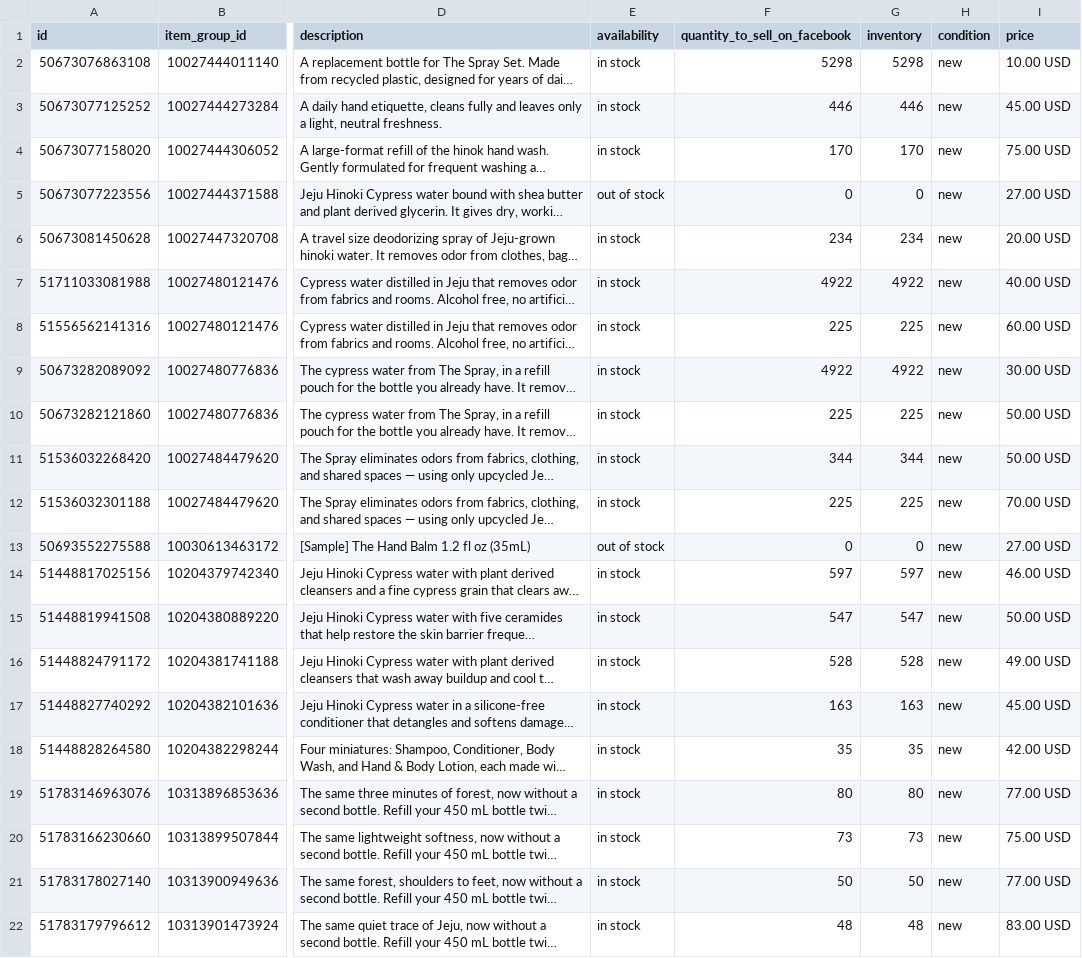
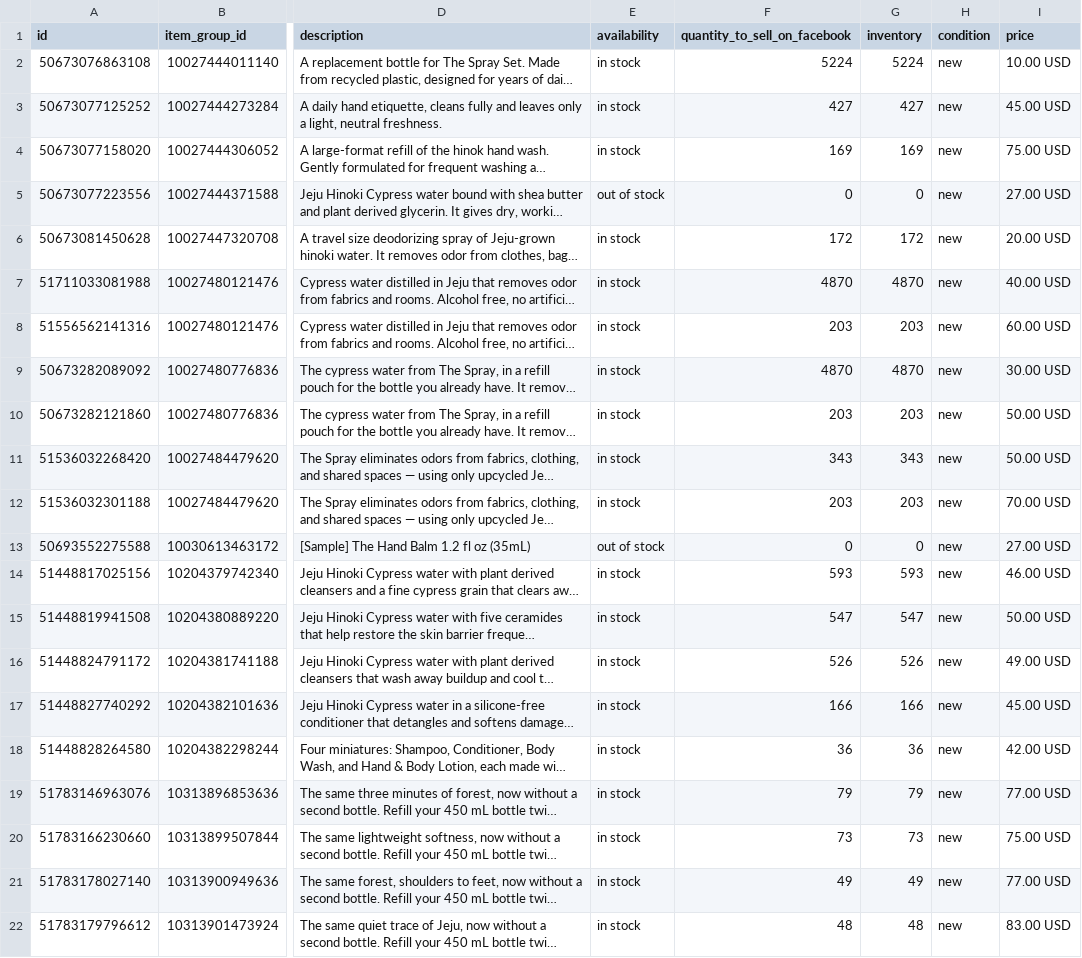
Before and after one commit to techefg/hinok-product-feed, a CSV file: docs/feed.csv, drawn as a sheet; only a part is shown, gaps mark what is left out; long unchanged cells end in …; the diff covers the shown part only; the diff names each change by its address in the sheet, - before the commit and + after, or states it on an @@ line.

```diff
--- a/docs/feed.csv
+++ b/docs/feed.csv
-F2 (quantity_to_sell_on_facebook): 5298
+F2 (quantity_to_sell_on_facebook): 5224
-G2 (inventory): 5298
+G2 (inventory): 5224
-F3 (quantity_to_sell_on_facebook): 446
+F3 (quantity_to_sell_on_facebook): 427
-G3 (inventory): 446
+G3 (inventory): 427
-F4 (quantity_to_sell_on_facebook): 170
+F4 (quantity_to_sell_on_facebook): 169
-G4 (inventory): 170
+G4 (inventory): 169
-F6 (quantity_to_sell_on_facebook): 234
+F6 (quantity_to_sell_on_facebook): 172
-G6 (inventory): 234
+G6 (inventory): 172
-F7 (quantity_to_sell_on_facebook): 4922
+F7 (quantity_to_sell_on_facebook): 4870
-G7 (inventory): 4922
+G7 (inventory): 4870
-F8 (quantity_to_sell_on_facebook): 225
+F8 (quantity_to_sell_on_facebook): 203
-G8 (inventory): 225
+G8 (inventory): 203
-F9 (quantity_to_sell_on_facebook): 4922
+F9 (quantity_to_sell_on_facebook): 4870
-G9 (inventory): 4922
+G9 (inventory): 4870
-F10 (quantity_to_sell_on_facebook): 225
+F10 (quantity_to_sell_on_facebook): 203
-G10 (inventory): 225
+G10 (inventory): 203
-F11 (quantity_to_sell_on_facebook): 344
+F11 (quantity_to_sell_on_facebook): 343
-G11 (inventory): 344
+G11 (inventory): 343
-F12 (quantity_to_sell_on_facebook): 225
+F12 (quantity_to_sell_on_facebook): 203
-G12 (inventory): 225
+G12 (inventory): 203
-F14 (quantity_to_sell_on_facebook): 597
+F14 (quantity_to_sell_on_facebook): 593
-G14 (inventory): 597
+G14 (inventory): 593
-F16 (quantity_to_sell_on_facebook): 528
+F16 (quantity_to_sell_on_facebook): 526
-G16 (inventory): 528
+G16 (inventory): 526
-F17 (quantity_to_sell_on_facebook): 163
+F17 (quantity_to_sell_on_facebook): 166
-G17 (inventory): 163
+G17 (inventory): 166
-F18 (quantity_to_sell_on_facebook): 35
+F18 (quantity_to_sell_on_facebook): 36
-G18 (inventory): 35
+G18 (inventory): 36
-F19 (quantity_to_sell_on_facebook): 80
+F19 (quantity_to_sell_on_facebook): 79
-G19 (inventory): 80
+G19 (inventory): 79
-F21 (quantity_to_sell_on_facebook): 50
+F21 (quantity_to_sell_on_facebook): 49
-G21 (inventory): 50
+G21 (inventory): 49
```
Also changed, not shown: 8 edited cells elsewhere in this file.
